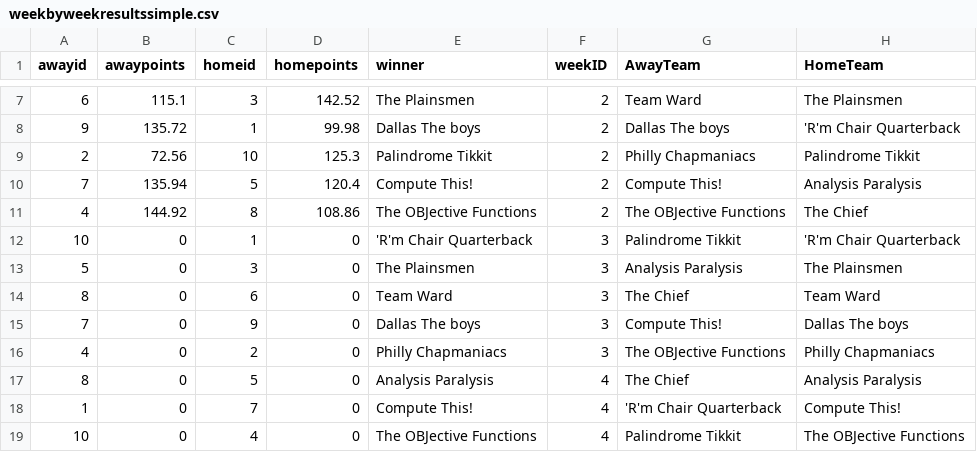
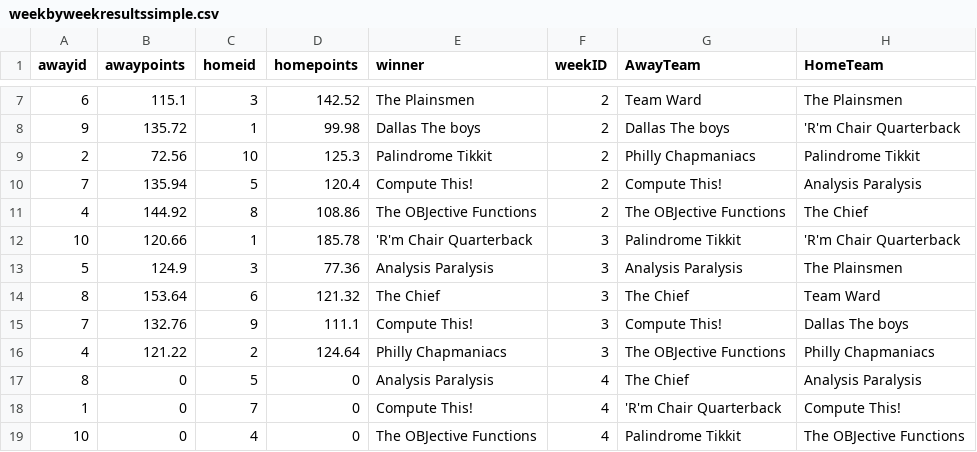
Before and after one commit to dusty-turner/ESPN-V3, a CSV file: weekbyweekresultssimple.csv, drawn as a sheet; only a part is shown, gaps mark what is left out.

```diff
--- a/weekbyweekresultssimple.csv
+++ b/weekbyweekresultssimple.csv
@@ -11,7 +11,7 @@ awayid,awaypoints,homeid,homepoints,winner,weekID,AwayTeam,HomeTeam
 4,144.92,8,108.86,The OBJective Functions,2,The OBJective Functions,The Chief
-10,0,1,0,'R'm Chair Quarterback,3,Palindrome Tikkit,'R'm Chair Quarterback
-5,0,3,0,The Plainsmen,3,Analysis Paralysis,The Plainsmen
-8,0,6,0,Team Ward,3,The Chief,Team Ward
-7,0,9,0,Dallas The boys,3,Compute This!,Dallas The boys
-4,0,2,0,Philly Chapmaniacs,3,The OBJective Functions,Philly Chapmaniacs
+10,120.66,1,185.78,'R'm Chair Quarterback,3,Palindrome Tikkit,'R'm Chair Quarterback
+5,124.9,3,77.36,Analysis Paralysis,3,Analysis Paralysis,The Plainsmen
+8,153.64,6,121.32,The Chief,3,The Chief,Team Ward
+7,132.76,9,111.1,Compute This!,3,Compute This!,Dallas The boys
+4,121.22,2,124.64,Philly Chapmaniacs,3,The OBJective Functions,Philly Chapmaniacs
 8,0,5,0,Analysis Paralysis,4,The Chief,Analysis Paralysis
```
Also changed, not shown: weekbyweekresults.csv, 13 other files.
